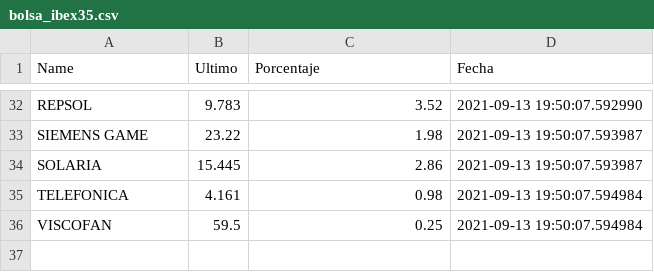
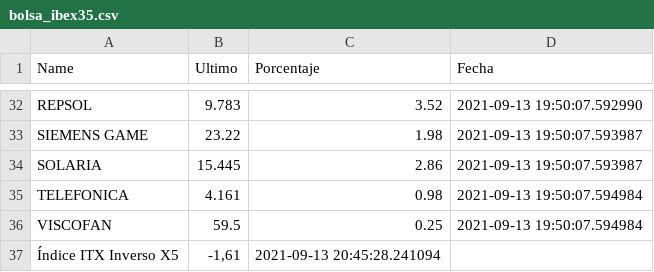
Before and after one commit to pptscdia2021/pp12021grupo7_a1-grupo-7, a CSV file: bolsa_ibex35.csv, drawn as a sheet; only a part is shown, gaps mark what is left out; the diff names each change by its address in the sheet, - before the commit and + after, or states it on an @@ line.

```diff
--- a/bolsa_ibex35.csv
+++ b/bolsa_ibex35.csv
+row 37: Índice ITX Inverso X5 | -1,61 | 2021-09-13 20:45:28.241094
```
Also changed, not shown: 1 other file.
